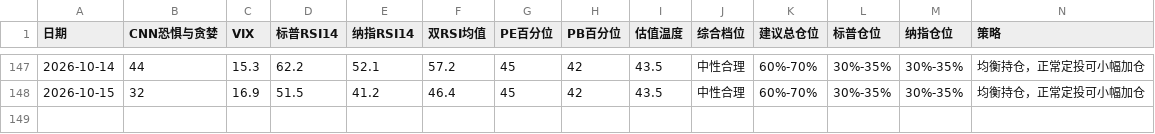
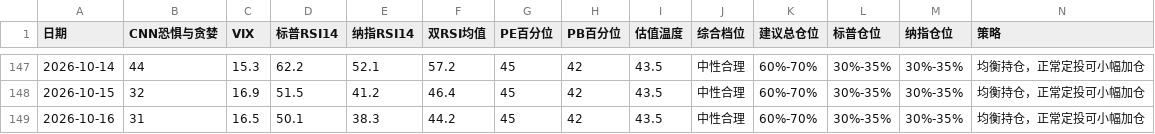
Before and after one commit to zysj8/investment-monitor, a CSV file: data.csv, drawn as a sheet; only a part is shown, gaps mark what is left out.

```diff
--- a/data.csv
+++ b/data.csv
@@ -148 +148,2 @@
 2026-10-15,32,16.9,51.5,41.2,46.4,45,42,43.5,中性合理,60%-70%,30%-35%,30%-35%,均衡持仓，正常定投可小幅加仓
+2026-10-16,31,16.5,50.1,38.3,44.2,45,42,43.5,中性合理,60%-70%,30%-35%,30%-35%,均衡持仓，正常定投可小幅加仓
```
Also changed, not shown: 2 other files.
